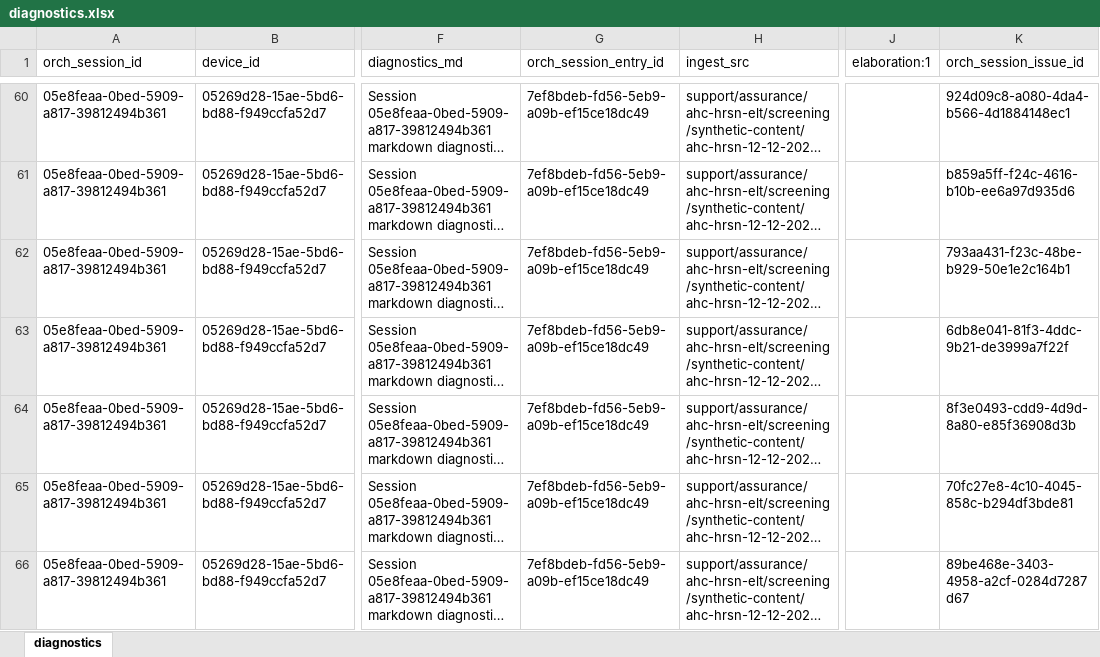
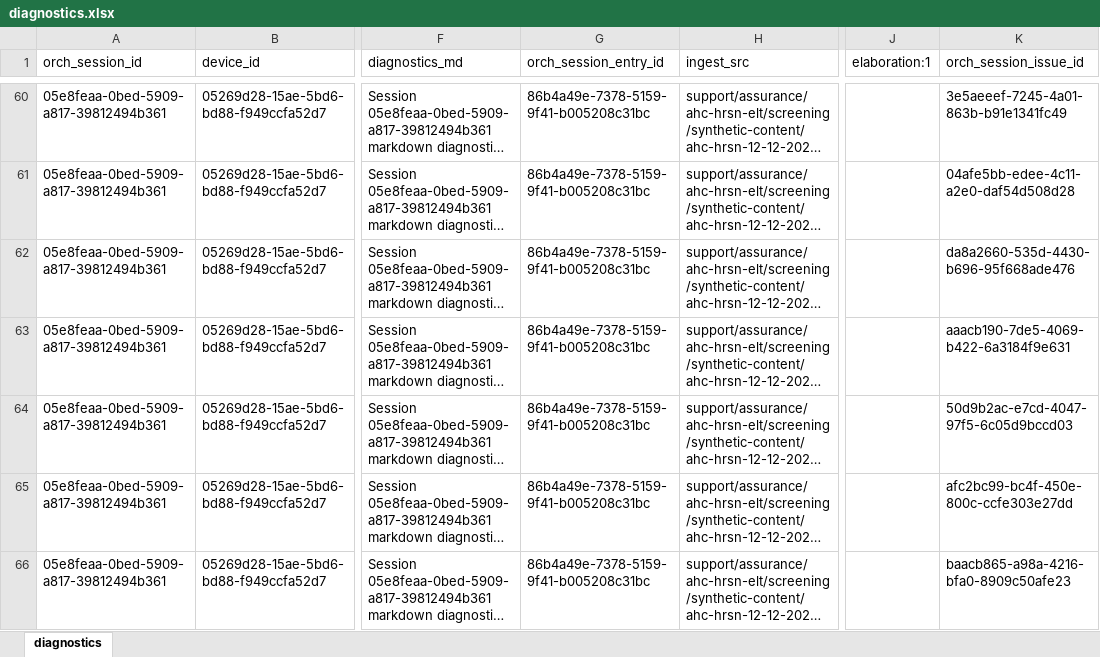
Before and after one commit to qe-collaborative-services/1115-hub, an Excel workbook: support/assurance/ahc-hrsn-elt/screening/results-test-e2e/diagnostics.xlsx, sheet diagnostics, drawn as a sheet; only a part is shown, gaps mark what is left out; long unchanged cells end in …; values as stored, in another font and other column widths than the file's, no borders; the diff covers the shown part only; the diff names each change by its address in the sheet, - before the commit and + after, or states it on an @@ line.

```diff
--- a/support/assurance/ahc-hrsn-elt/screening/results-test-e2e/diagnostics.xlsx (sheet diagnostics)
+++ b/support/assurance/ahc-hrsn-elt/screening/results-test-e2e/diagnostics.xlsx (sheet diagnostics)
-G60:G66 (orch_session_entry_id): 7ef8bdeb-fd56-5eb9-a09b-ef15ce18dc49
+G60:G66 (orch_session_entry_id): 86b4a49e-7378-5159-9f41-b005208c31bc
-K60 (orch_session_issue_id): 924d09c8-a080-4da4-b566-4d1884148ec1
+K60 (orch_session_issue_id): 3e5aeeef-7245-4a01-863b-b91e1341fc49
-K61 (orch_session_issue_id): b859a5ff-f24c-4616-b10b-ee6a97d935d6
+K61 (orch_session_issue_id): 04afe5bb-edee-4c11-a2e0-daf54d508d28
-K62 (orch_session_issue_id): 793aa431-f23c-48be-b929-50e1e2c164b1
+K62 (orch_session_issue_id): da8a2660-535d-4430-b696-95f668ade476
-K63 (orch_session_issue_id): 6db8e041-81f3-4ddc-9b21-de3999a7f22f
+K63 (orch_session_issue_id): aaacb190-7de5-4069-b422-6a3184f9e631
-K64 (orch_session_issue_id): 8f3e0493-cdd9-4d9d-8a80-e85f36908d3b
+K64 (orch_session_issue_id): 50d9b2ac-e7cd-4047-97f5-6c05d9bccd03
-K65 (orch_session_issue_id): 70fc27e8-4c10-4045-858c-b294df3bde81
+K65 (orch_session_issue_id): afc2bc99-bc4f-450e-800c-ccfe303e27dd
-K66 (orch_session_issue_id): 89be468e-3403-4958-a2cf-0284d7287d67
+K66 (orch_session_issue_id): baacb865-a98a-4216-bfa0-8909c50afe23
```
Also changed, not shown: 96 edited cells elsewhere in this sheet, 10 other files.
